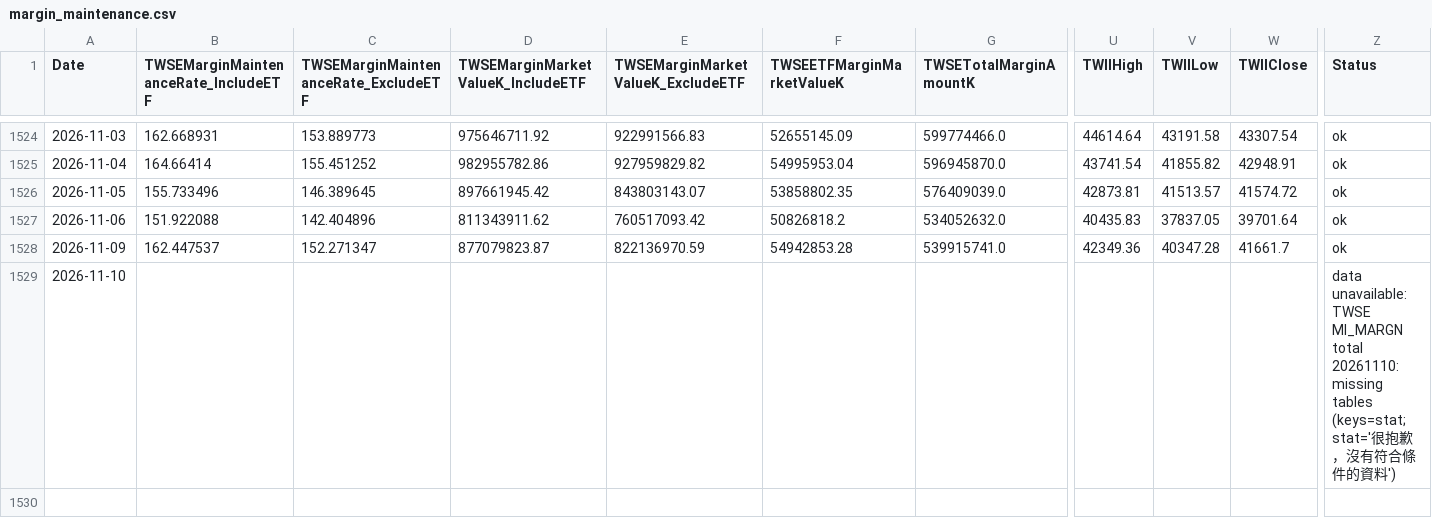
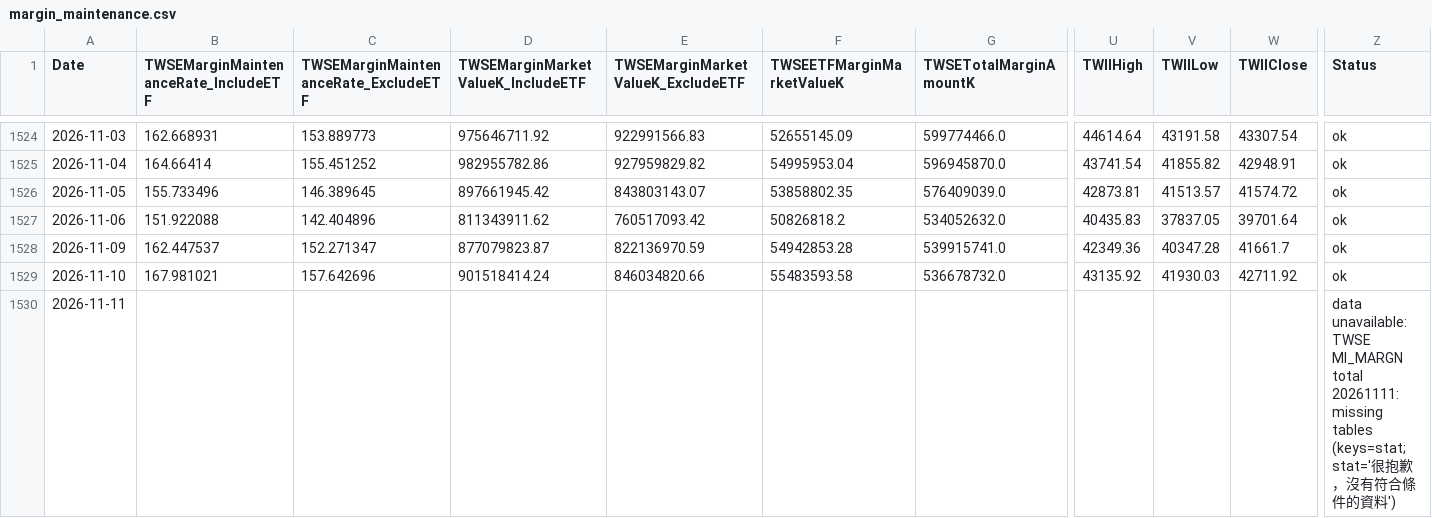
Before and after one commit to dylanlu0604-dot/taiwan-margin-maintenance-rate, a CSV file: data/margin_maintenance.csv, drawn as a sheet; only a part is shown, gaps mark what is left out; addresses are those after the commit; rows hold the shown columns only; the diff names each change by its address in the sheet, - before the commit and + after, or states it on an @@ line.

```diff
--- a/data/margin_maintenance.csv
+++ b/data/margin_maintenance.csv
+row 1529: 2026-11-10 | 167.981021 | 157.642696 | 901518414.24 | 846034820.66 | 55483593.58 | 536678732.0 | 43135.92 | 41930.03 | 42711.92 | ok
-A1530 (Date): 2026-11-10
+A1530 (Date): 2026-11-11
-Z1530 (Status): …MI_MARGN total 20261110: missing tables…
+Z1530 (Status): …MI_MARGN total 20261111: missing tables…
```
Also changed, not shown: data/twse_all_market_keep_rate.csv.
